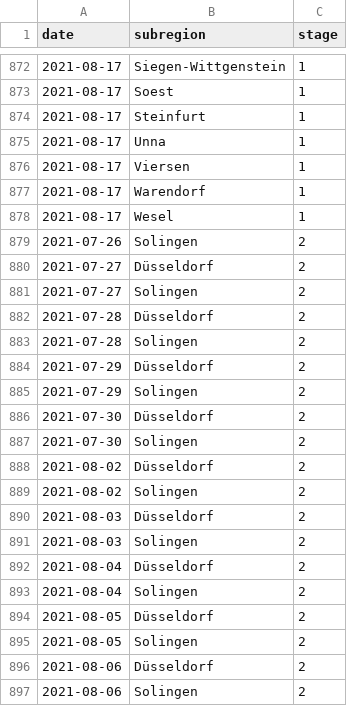
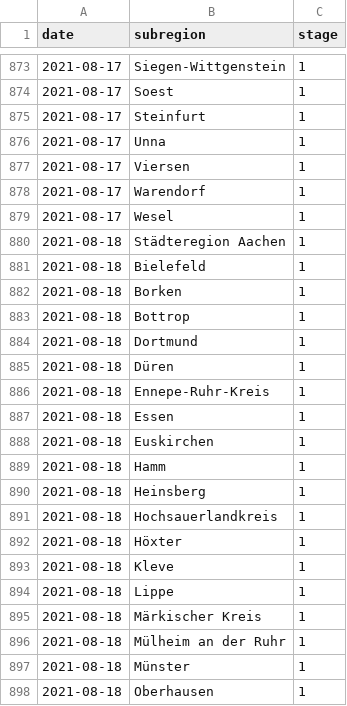
Before and after one commit to FrankGrimm/covid-mags-crawl, a CSV file: data/stages.csv, drawn as a sheet; only a part is shown, gaps mark what is left out; the shorter side is filled out with more unchanged rows; the diff covers the shown part only; the diff names each change by its address in the sheet, - before the commit and + after, or states it on an @@ line.

```diff
--- a/data/stages.csv
+++ b/data/stages.csv
+row 880: 2021-08-18 | Städteregion Aachen | 1
+row 881: 2021-08-18 | Bielefeld | 1
+row 882: 2021-08-18 | Borken | 1
+row 883: 2021-08-18 | Bottrop | 1
+row 884: 2021-08-18 | Dortmund | 1
+row 885: 2021-08-18 | Düren | 1
+row 886: 2021-08-18 | Ennepe-Ruhr-Kreis | 1
+row 887: 2021-08-18 | Essen | 1
+row 888: 2021-08-18 | Euskirchen | 1
+row 889: 2021-08-18 | Hamm | 1
+row 890: 2021-08-18 | Heinsberg | 1
+row 891: 2021-08-18 | Hochsauerlandkreis | 1
+row 892: 2021-08-18 | Höxter | 1
+row 893: 2021-08-18 | Kleve | 1
+row 894: 2021-08-18 | Lippe | 1
+row 895: 2021-08-18 | Märkischer Kreis | 1
+row 896: 2021-08-18 | Mülheim an der Ruhr | 1
+row 897: 2021-08-18 | Münster | 1
+row 898: 2021-08-18 | Oberhausen | 1
```
Also changed, not shown: 34 added rows elsewhere in this file, data/full.csv, data/totals.csv, 4 other files.
